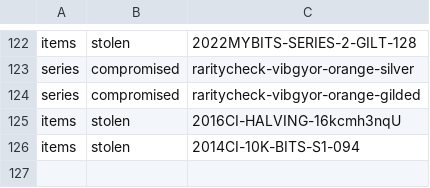
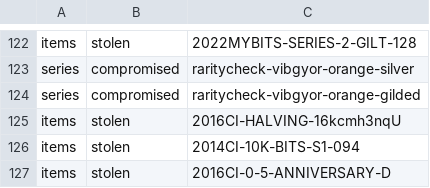
Before and after one commit to RaghavSood/collectibles, a CSV file: storage/sqlite/migrations/seeds/flags.csv, drawn as a sheet; only a part is shown, gaps mark what is left out; the diff names each change by its address in the sheet, - before the commit and + after, or states it on an @@ line.

```diff
--- a/storage/sqlite/migrations/seeds/flags.csv
+++ b/storage/sqlite/migrations/seeds/flags.csv
+row 127: items | stolen | 2016CI-0-5-ANNIVERSARY-D
```
Also changed, not shown: storage/sqlite/migrations/seeds/series.csv, 1 other file.
